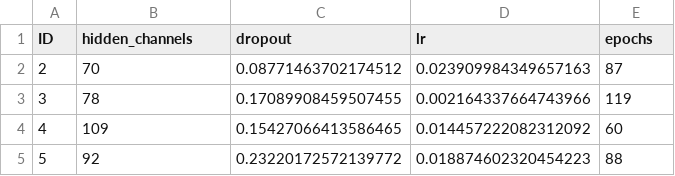
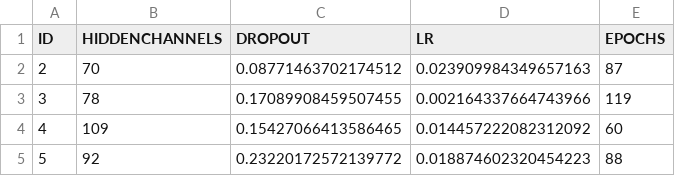
Before and after one commit to virolialo/tfg-idealista, a CSV file: idealista/data/db/model_gcn_parameters.csv, drawn as a sheet; only a part is shown.

Commit message:
fix: modificacion cabecera de datos #13

```diff
--- a/idealista/data/db/model_gcn_parameters.csv
+++ b/idealista/data/db/model_gcn_parameters.csv
@@ -1,2 +1,2 @@
-ID,hidden_channels,dropout,lr,epochs
+ID,HIDDENCHANNELS,DROPOUT,LR,EPOCHS
 2,70,0.08771463702174512,0.023909984349657163,87
```
